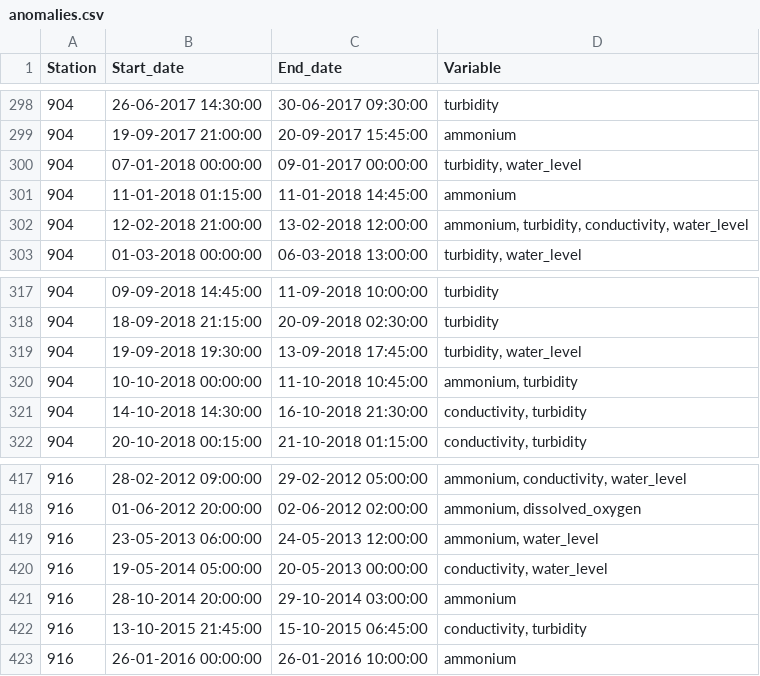
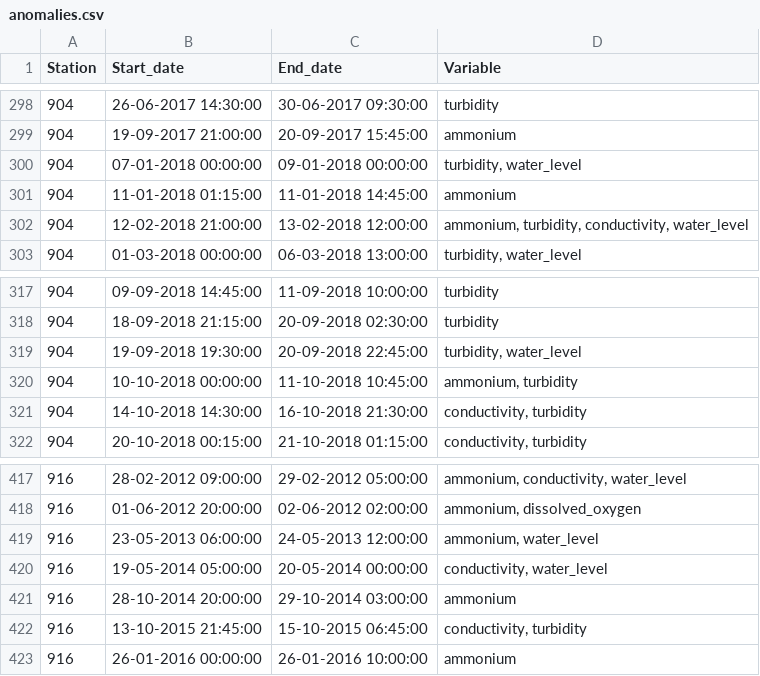
Before and after one commit to xrigueira/w-ML, a CSV file: anomalies.csv, drawn as a sheet; only a part is shown, gaps mark what is left out; the diff covers the shown part only.

```diff
--- a/anomalies.csv
+++ b/anomalies.csv
@@ -299,3 +299,3 @@ Station;Start_date;End_date;Variable
 904;19-09-2017 21:00:00;20-09-2017 15:45:00;ammonium
-904;07-01-2018 00:00:00;09-01-2017 00:00:00;turbidity, water_level
+904;07-01-2018 00:00:00;09-01-2018 00:00:00;turbidity, water_level
 904;11-01-2018 01:15:00;11-01-2018 14:45:00;ammonium
@@ -318,3 +318,3 @@ Station;Start_date;End_date;Variable
 904;18-09-2018 21:15:00;20-09-2018 02:30:00;turbidity
-904;19-09-2018 19:30:00;13-09-2018 17:45:00;turbidity, water_level
+904;19-09-2018 19:30:00;20-09-2018 22:45:00;turbidity, water_level
 904;10-10-2018 00:00:00;11-10-2018 10:45:00;ammonium, turbidity
@@ -419,3 +419,3 @@ Station;Start_date;End_date;Variable
 916;23-05-2013 06:00:00;24-05-2013 12:00:00;ammonium, water_level
-916;19-05-2014 05:00:00;20-05-2013 00:00:00;conductivity, water_level
+916;19-05-2014 05:00:00;20-05-2014 00:00:00;conductivity, water_level
 916;28-10-2014 20:00:00;29-10-2014 03:00:00;ammonium
```
Also changed, not shown: 6 edited cells elsewhere in this file, 2 other files.
